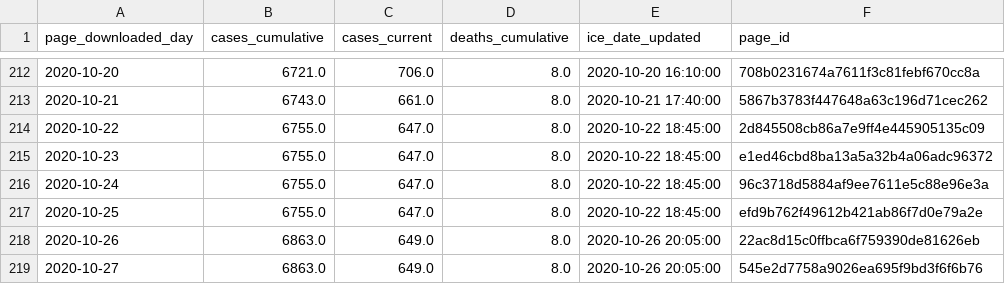
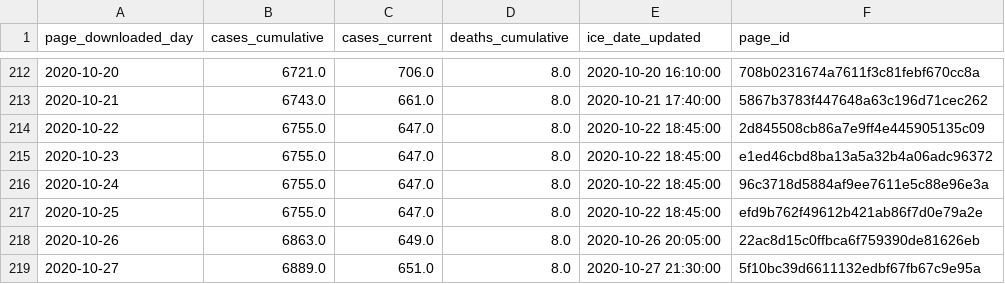
Before and after one commit to vera-institute/ice-detention-covid, a CSV file: data_daily/national_cases_daily.csv, drawn as a sheet; only a part is shown, gaps mark what is left out.

```diff
--- a/data_daily/national_cases_daily.csv
+++ b/data_daily/national_cases_daily.csv
@@ -218,2 +218,2 @@ page_downloaded_day,cases_cumulative,cases_current,deaths_cumulative,ice_date_up
 2020-10-26,6863.0,649.0,8.0,2020-10-26 20:05:00,22ac8d15c0ffbca6f759390de81626eb
-2020-10-27,6863.0,649.0,8.0,2020-10-26 20:05:00,545e2d7758a9026ea695f9bd3f6f6b76
+2020-10-27,6889.0,651.0,8.0,2020-10-27 21:30:00,5f10bc39d6611132edbf67fb67c9e95a
```
Also changed, not shown: data_daily/national_population_daily.csv, data_hourly/national_cases_hourly.csv, 5 other files.
